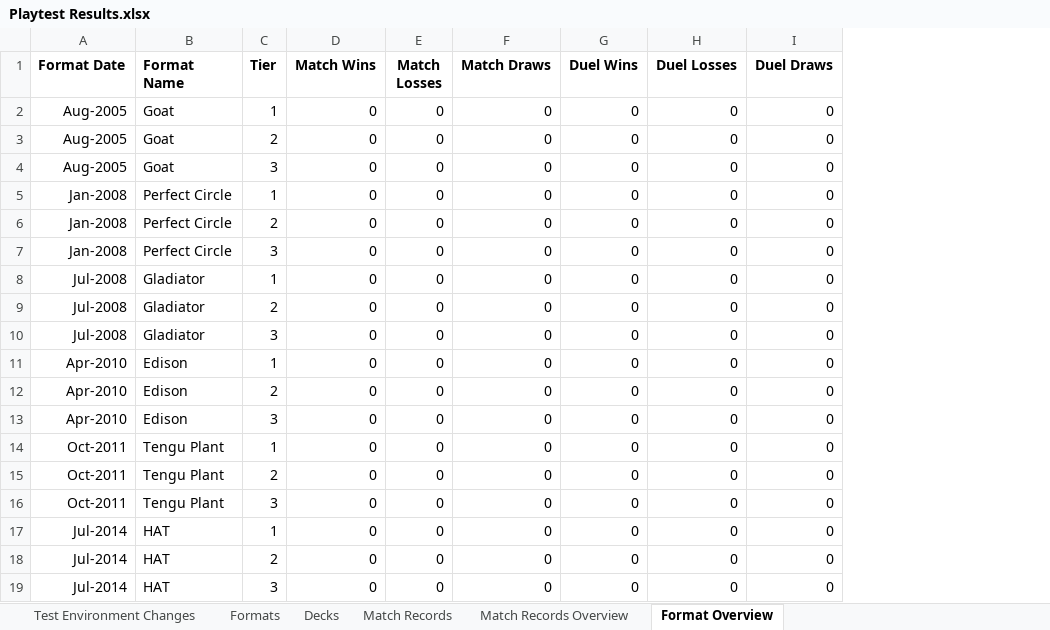
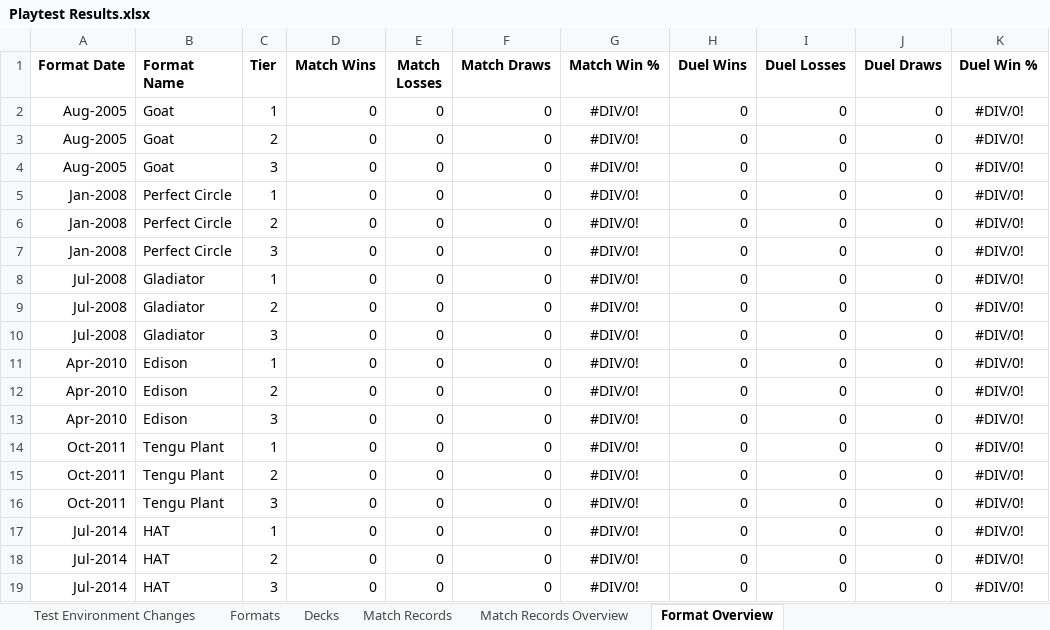
Before and after one commit to huf0001/CustomYGO, an Excel workbook: Templates/Custom Archetype Template/Playtest Results.xlsx, sheet Format Overview, drawn as a sheet; values as stored, in another font and other column widths than the file's, no borders; the diff names each change by its address in the sheet, - before the commit and + after, or states it on an @@ line.

```diff
--- a/Templates/Custom Archetype Template/Playtest Results.xlsx (sheet Format Overview)
+++ b/Templates/Custom Archetype Template/Playtest Results.xlsx (sheet Format Overview)
+column G (Match Win %), rows 2-19: all #DIV/0!
+column K (Duel Win %), rows 2-19: all #DIV/0!
```
Also changed, not shown: sheet Match Records Overview, sheet Decks, sheet Match Records, formulas that keep their value, Custom Cards/Horus the Black Flame Dragon/Playtest Results.xlsx.
